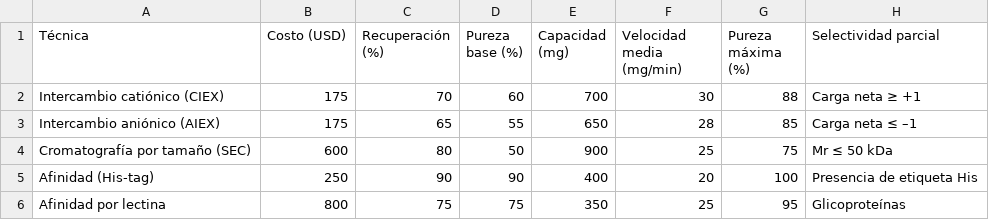
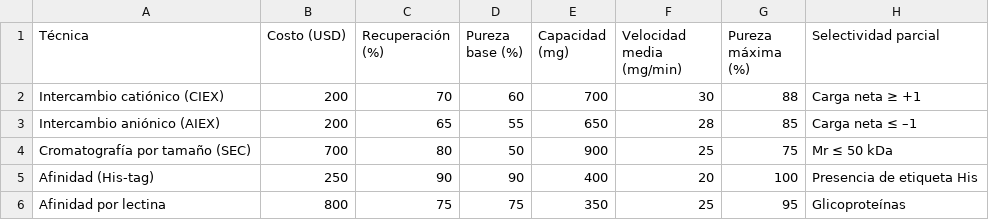
Before and after one commit to kakuro83/BQ, a CSV file: Purificación.csv, drawn as a sheet.

Commit message:
Update Purificación.csv

```diff
--- a/Purificación.csv
+++ b/Purificación.csv
@@ -1,5 +1,5 @@
 Técnica,Costo (USD),Recuperación (%),Pureza base (%),Capacidad (mg),Velocidad media (mg/min),Pureza máxima (%),Selectividad parcial
-Intercambio catiónico (CIEX),175,70,60,700,30,88,Carga neta ≥ +1
-Intercambio aniónico (AIEX),175,65,55,650,28,85,Carga neta ≤ –1
-Cromatografía por tamaño (SEC),600,80,50,900,25,75,Mr ≤ 50 kDa
+Intercambio catiónico (CIEX),200,70,60,700,30,88,Carga neta ≥ +1
+Intercambio aniónico (AIEX),200,65,55,650,28,85,Carga neta ≤ –1
+Cromatografía por tamaño (SEC),700,80,50,900,25,75,Mr ≤ 50 kDa
 Afinidad (His-tag),250,90,90,400,20,100,Presencia de etiqueta His
```
